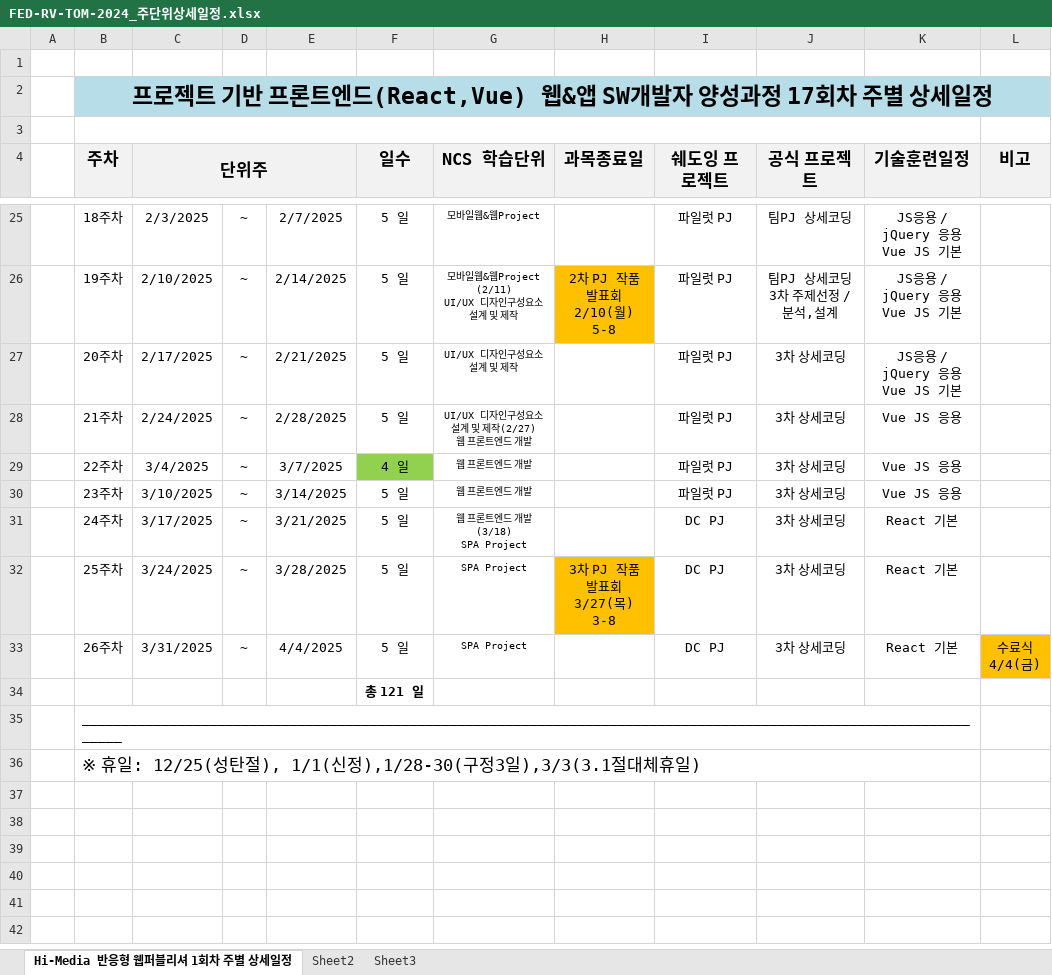
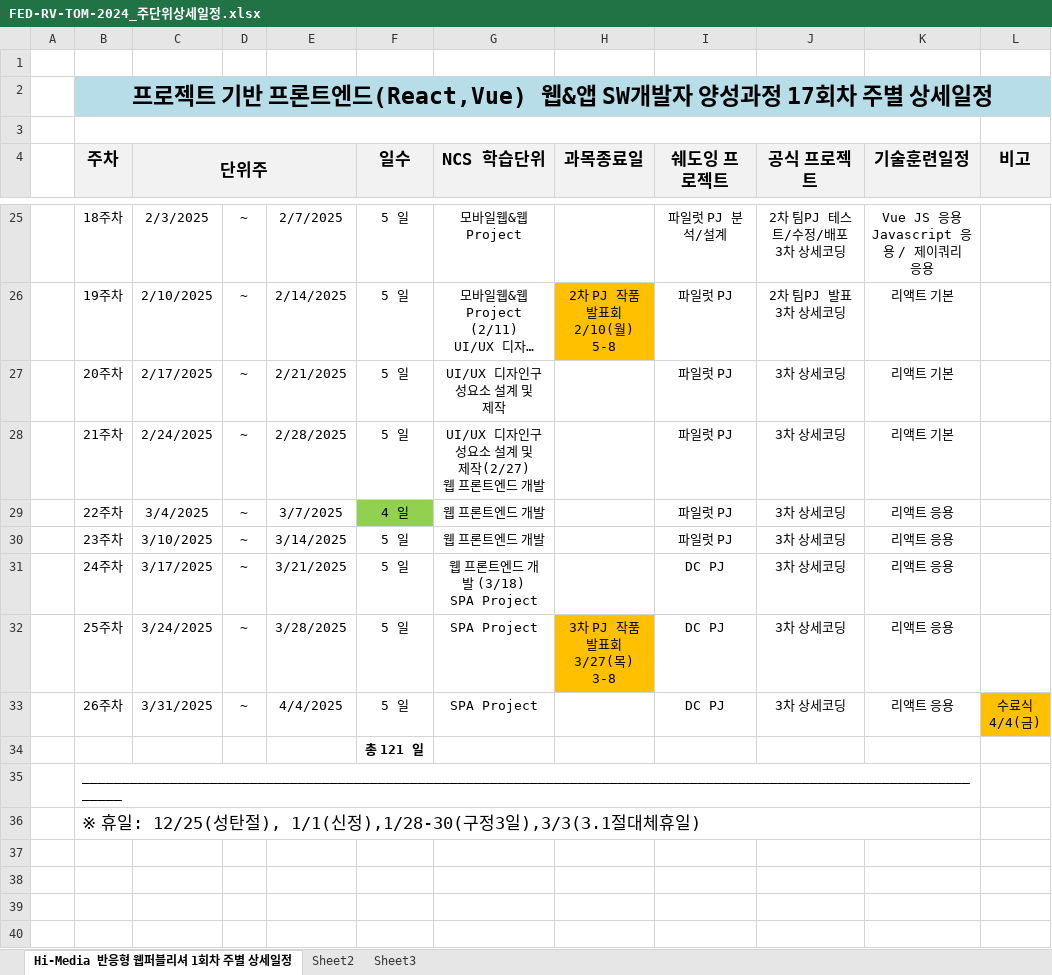
Before and after one commit to gogoeu/FED-RV-GE, an Excel workbook: 000.커리큐럼/주단위상세일정엑셀/FED-RV-TOM-2024_주단위상세일정.xlsx, sheet Hi-Media 반응형 웹퍼블리셔 1회차 주별 상세일정, drawn as a sheet; only a part is shown, gaps mark what is left out; the shorter side is filled out with more unchanged rows; long unchanged cells end in …; values as stored, in another font and other column widths than the file's, no borders; ↵ is a line break in a cell; the diff covers the shown part only; the diff names each change by its address in the sheet, - before the commit and + after, or states it on an @@ line.

```diff
--- a/000.커리큐럼/주단위상세일정엑셀/FED-RV-TOM-2024_주단위상세일정.xlsx (sheet Hi-Media 반응형 웹퍼블리셔 1회차 주별 상세일정)
+++ b/000.커리큐럼/주단위상세일정엑셀/FED-RV-TOM-2024_주단위상세일정.xlsx (sheet Hi-Media 반응형 웹퍼블리셔 1회차 주별 상세일정)
@@ G25:G33 text size: larger @@
-I25 (쉐도잉 프로젝트): 파일럿 PJ
+I25 (쉐도잉 프로젝트): 파일럿 PJ 분석/설계
-J25 (공식 프로젝트): 팀PJ 상세코딩
+J25 (공식 프로젝트): 2차 팀PJ 테스트/수정/배포 ↵ 3차 상세코딩
-K25 (기술훈련일정): JS응용 / jQuery 응용 ↵ Vue JS 기본
+K25 (기술훈련일정): Vue JS 응용 ↵ Javascript 응용 / 제이쿼리 응용
-J26 (공식 프로젝트): 팀PJ 상세코딩 ↵ 3차 주제선정 / 분석,설계
+J26 (공식 프로젝트): 2차 팀PJ 발표 ↵ 3차 상세코딩
-K26:K27 (기술훈련일정): JS응용 / jQuery 응용 ↵ Vue JS 기본
+K26:K27 (기술훈련일정): 리액트 기본
-K28 (기술훈련일정): Vue JS 응용
+K28 (기술훈련일정): 리액트 기본
-K29:K30 (기술훈련일정): Vue JS 응용
+K29:K30 (기술훈련일정): 리액트 응용
-K31:K33 (기술훈련일정): React 기본
+K31:K33 (기술훈련일정): 리액트 응용
```
Also changed, not shown: 41 edited cells and cell formats elsewhere in this sheet, 31 other files.
